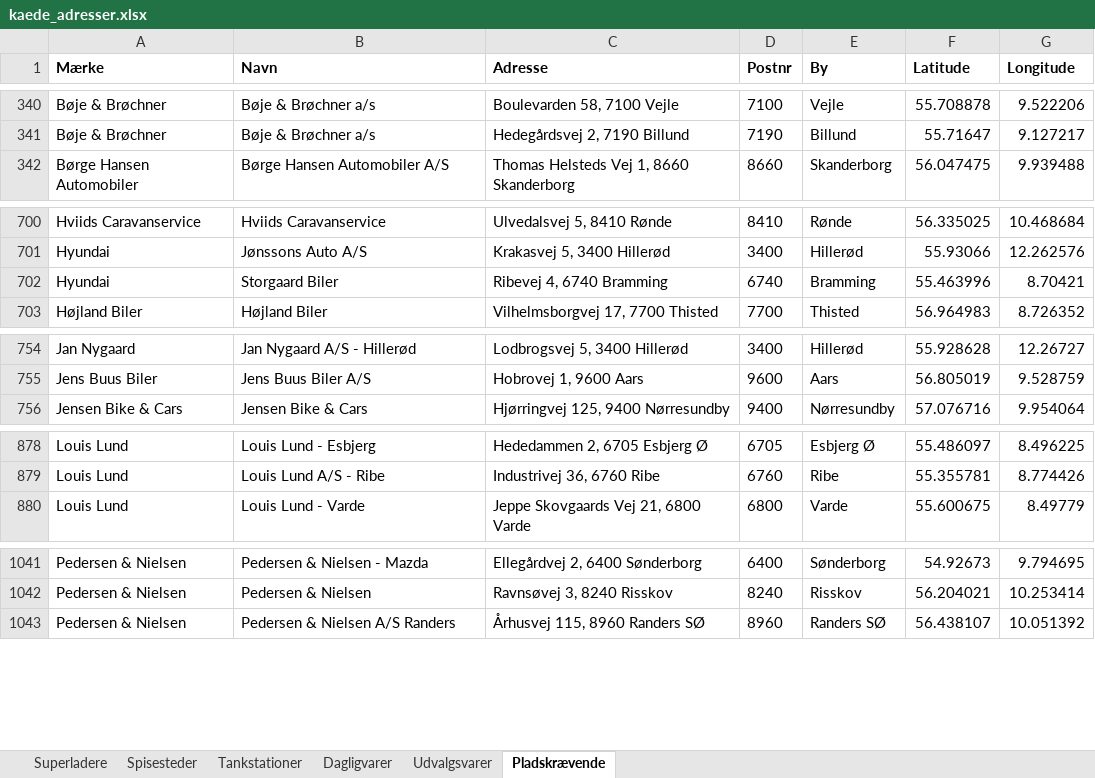
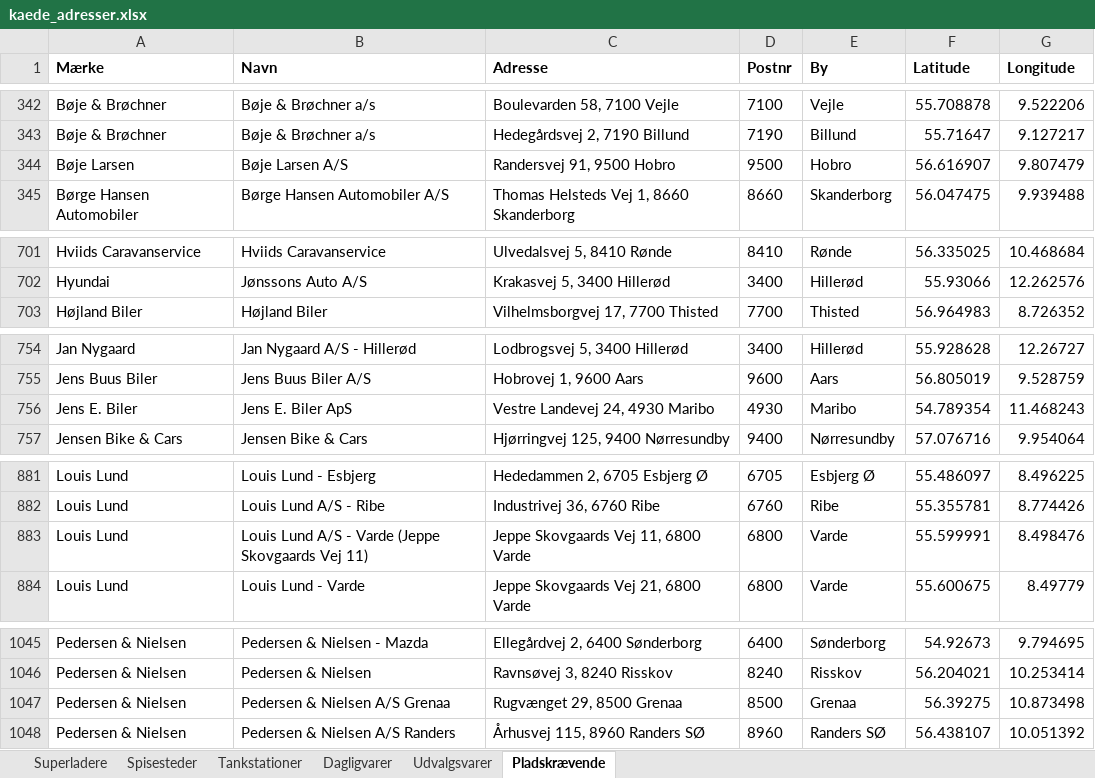
Before and after one commit to sfpkartago/retailkort, an Excel workbook: kaede_adresser.xlsx, sheet Pladskrævende, drawn as a sheet; only a part is shown, gaps mark what is left out; values as stored, in another font and other column widths than the file's, no borders; removed rows and columns are numbered as before the commit, all else as after; the diff covers the shown part only; the diff names each change by its address in the sheet, - before the commit and + after, or states it on an @@ line.

```diff
--- a/kaede_adresser.xlsx (sheet Pladskrævende)
+++ b/kaede_adresser.xlsx (sheet Pladskrævende)
+row 344: Bøje Larsen | Bøje Larsen A/S | Randersvej 91, 9500 Hobro | 9500 | Hobro | 56.616907 | 9.807479
-row 702: Hyundai | Storgaard Biler | Ribevej 4, 6740 Bramming | 6740 | Bramming | 55.463996 | 8.70421
+row 756: Jens E. Biler | Jens E. Biler ApS | Vestre Landevej 24, 4930 Maribo | 4930 | Maribo | 54.789354 | 11.468243
+row 883: Louis Lund | Louis Lund A/S - Varde (Jeppe Skovgaards Vej 11) | Jeppe Skovgaards Vej 11, 6800 Varde | 6800 | Varde | 55.599991 | 8.498476
+row 1047: Pedersen & Nielsen | Pedersen & Nielsen A/S Grenaa | Rugvænget 29, 8500 Grenaa | 8500 | Grenaa | 56.39275 | 10.873498
```
Also changed, not shown: 8 added rows, 5 removed rows and 3 edited cells elsewhere in this sheet, 15 other files.
